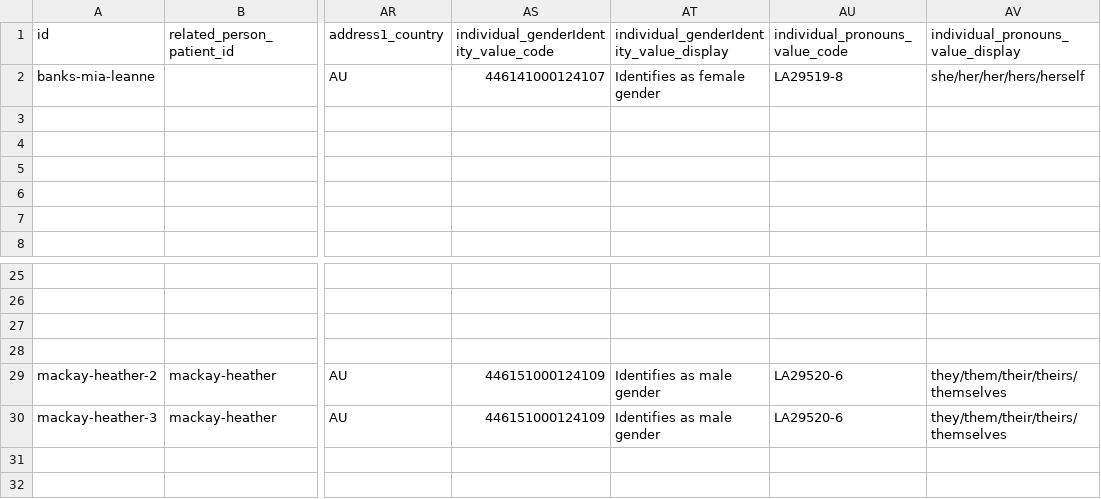
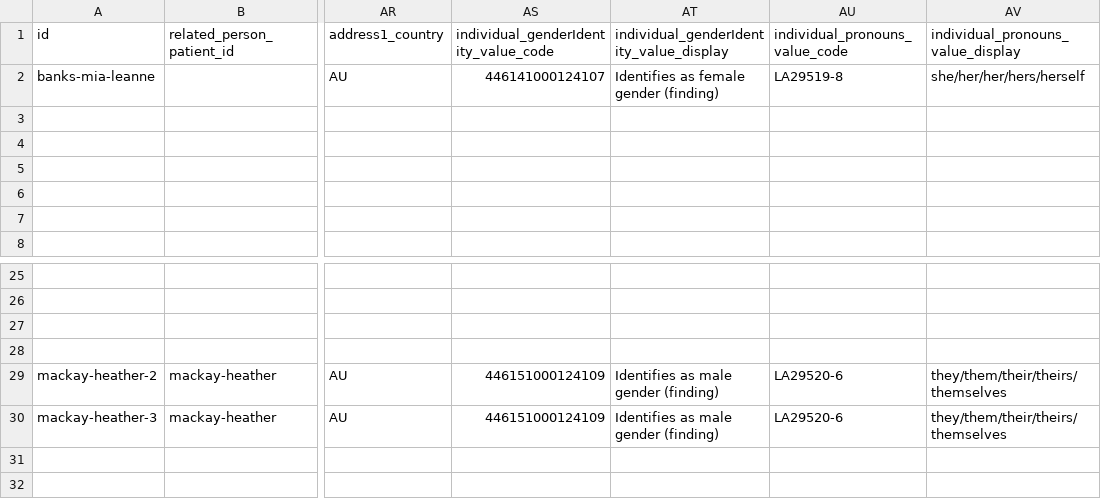
Before and after one commit to hl7au/au-fhir-test-data-utils, a CSV file: testdata-csv/AU Core Sample Data - RelatedPerson.csv, drawn as a sheet; only a part is shown, gaps mark what is left out; the diff names each change by its address in the sheet, - before the commit and + after, or states it on an @@ line.

```diff
--- a/testdata-csv/AU Core Sample Data - RelatedPerson.csv
+++ b/testdata-csv/AU Core Sample Data - RelatedPerson.csv
-AT2: Identifies as female gender
+AT2: Identifies as female gender (finding)
-AT29:AT30: Identifies as male gender
+AT29:AT30: Identifies as male gender (finding)
```
Also changed, not shown: testdata-csv/AU Core Sample Data - Encounter.csv, testdata-csv/AU Core Sample Data - MedicationRequest.csv, 1 other file.
